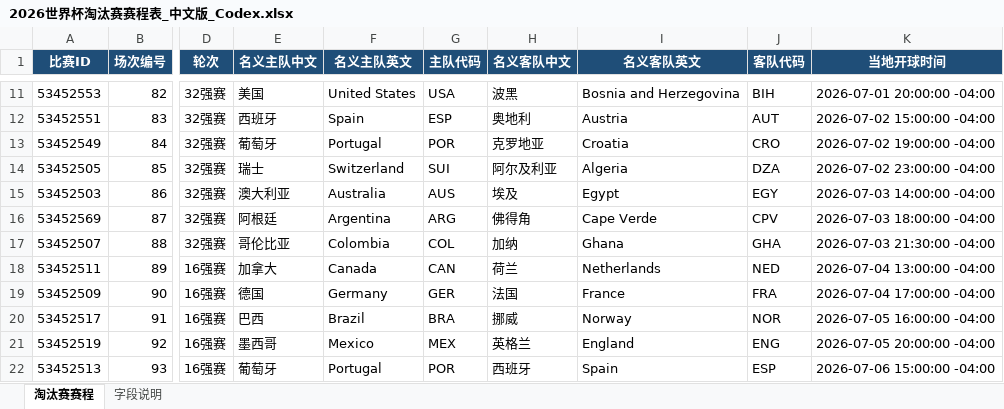
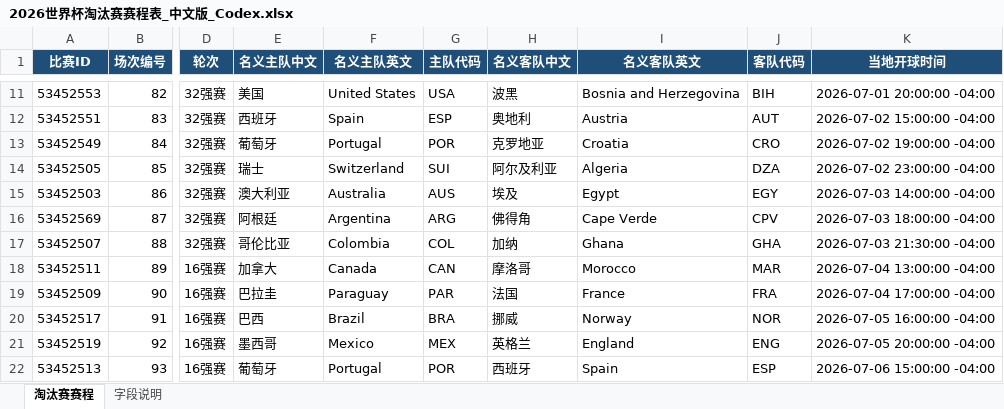
Before and after one commit to jwang0127/worldcupxx, an Excel workbook: 2026世界杯淘汰赛赛程表_中文版_Codex.xlsx, sheet 淘汰赛赛程, drawn as a sheet; only a part is shown, gaps mark what is left out; values as stored, in another font and other column widths than the file's, no borders; table styles not drawn; the diff names each change by its address in the sheet, - before the commit and + after, or states it on an @@ line.

```diff
--- a/2026世界杯淘汰赛赛程表_中文版_Codex.xlsx (sheet 淘汰赛赛程)
+++ b/2026世界杯淘汰赛赛程表_中文版_Codex.xlsx (sheet 淘汰赛赛程)
-H18 (名义客队中文): 荷兰
+H18 (名义客队中文): 摩洛哥
-I18 (名义客队英文): Netherlands
+I18 (名义客队英文): Morocco
-J18 (客队代码): NED
+J18 (客队代码): MAR
-E19 (名义主队中文): 德国
+E19 (名义主队中文): 巴拉圭
-F19 (名义主队英文): Germany
+F19 (名义主队英文): Paraguay
-G19 (主队代码): GER
+G19 (主队代码): PAR
```
Also changed, not shown: 1 other file.
